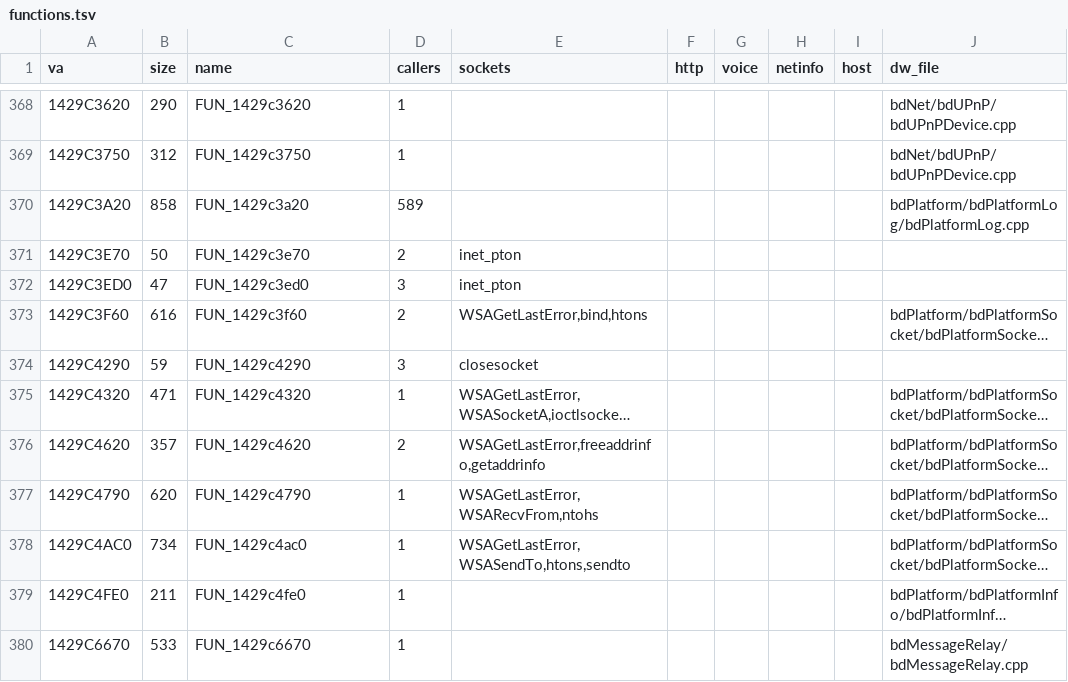
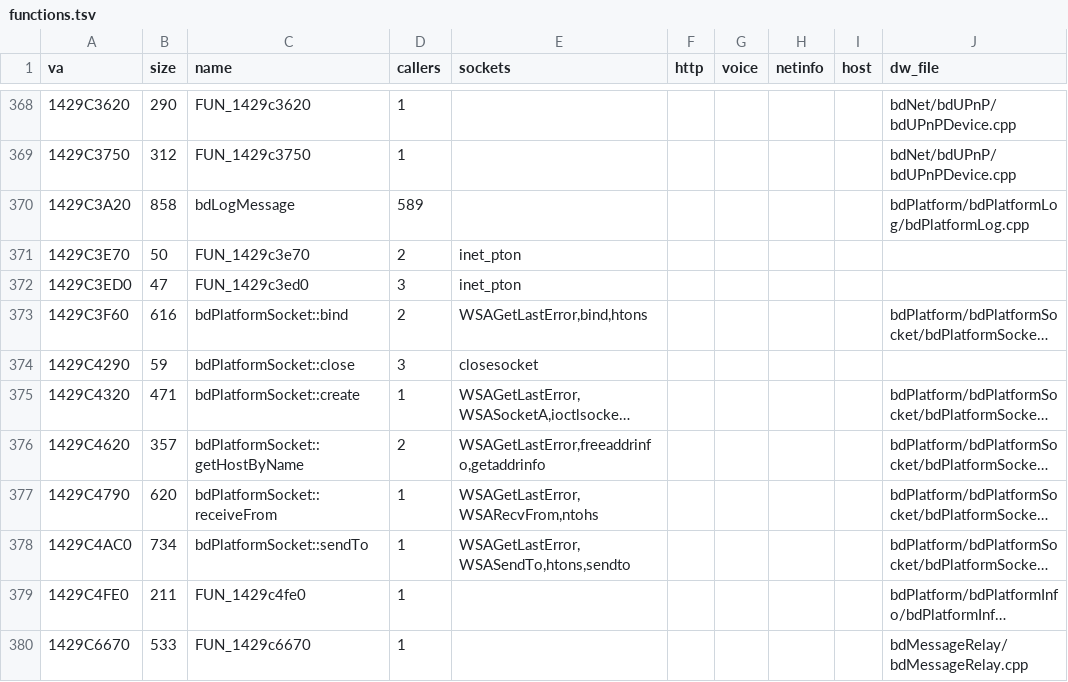
Before and after one commit to lizardpeter/black-ops-3-decomp, a TSV file: analysis/BlackOps3_MSStore/net/functions.tsv, drawn as a sheet; only a part is shown, gaps mark what is left out; long unchanged cells end in …; the diff names each change by its address in the sheet, - before the commit and + after, or states it on an @@ line.

```diff
--- a/analysis/BlackOps3_MSStore/net/functions.tsv
+++ b/analysis/BlackOps3_MSStore/net/functions.tsv
-C370 (name): FUN_1429c3a20
+C370 (name): bdLogMessage
-C373 (name): FUN_1429c3f60
+C373 (name): bdPlatformSocket::bind
-C374 (name): FUN_1429c4290
+C374 (name): bdPlatformSocket::close
-C375 (name): FUN_1429c4320
+C375 (name): bdPlatformSocket::create
-C376 (name): FUN_1429c4620
+C376 (name): bdPlatformSocket::getHostByName
-C377 (name): FUN_1429c4790
+C377 (name): bdPlatformSocket::receiveFrom
-C378 (name): FUN_1429c4ac0
+C378 (name): bdPlatformSocket::sendTo
```
Also changed, not shown: analysis/BlackOps3_MSStore/net/callers.tsv, records/bugs.tsv, 19 other files.
